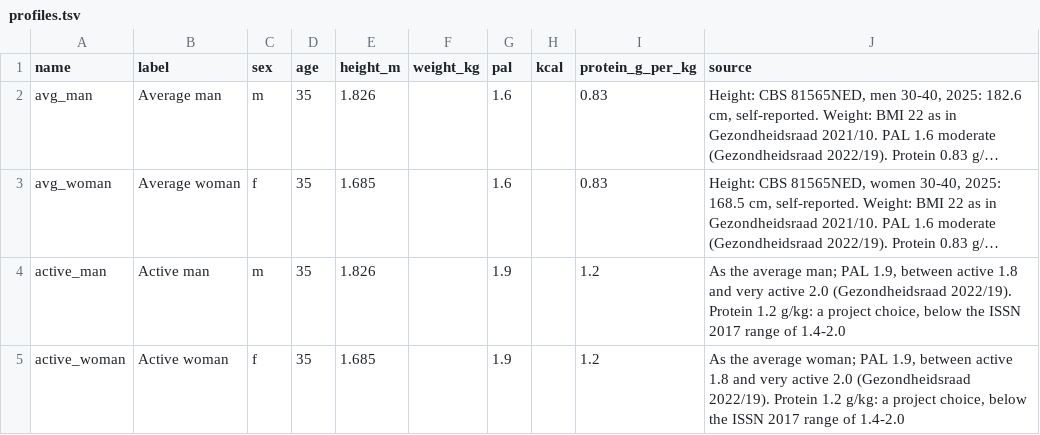
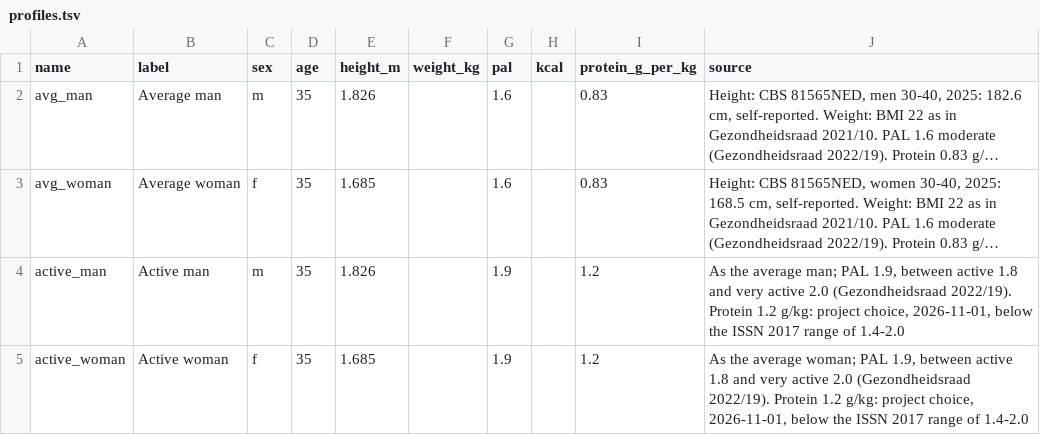
Before and after one commit to Frikandelli/nevo-diet, a TSV file: data/profiles.tsv, drawn as a sheet; long unchanged cells end in …; the diff names each change by its address in the sheet, - before the commit and + after, or states it on an @@ line.

```diff
--- a/data/profiles.tsv
+++ b/data/profiles.tsv
-J4 (source): …1.2 g/kg: a project choice, below the…
+J4 (source): …1.2 g/kg: project choice, 2026-11-01, below the…
-J5 (source): …1.2 g/kg: a project choice, below the…
+J5 (source): …1.2 g/kg: project choice, 2026-11-01, below the…
```
Also changed, not shown: data/auto_prices.tsv, data/catalog_foods.tsv, 48 other files.
